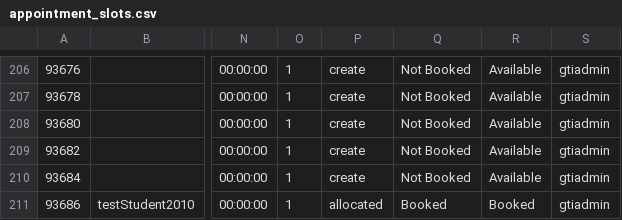
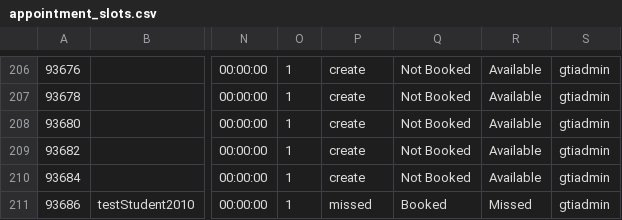
Before and after one commit to falaknaazkhan14/Trial, a CSV file: data/appointment_slots.csv, drawn as a sheet; only a part is shown, gaps mark what is left out; the diff names each change by its address in the sheet, - before the commit and + after, or states it on an @@ line.

Commit message:
Update data - 2026-05-09T18:00:22.727549

```diff
--- a/data/appointment_slots.csv
+++ b/data/appointment_slots.csv
-P211: allocated
+P211: missed
-R211: Booked
+R211: Missed
```
Also changed, not shown: data/appointment_bookings.csv, 2 other files.
